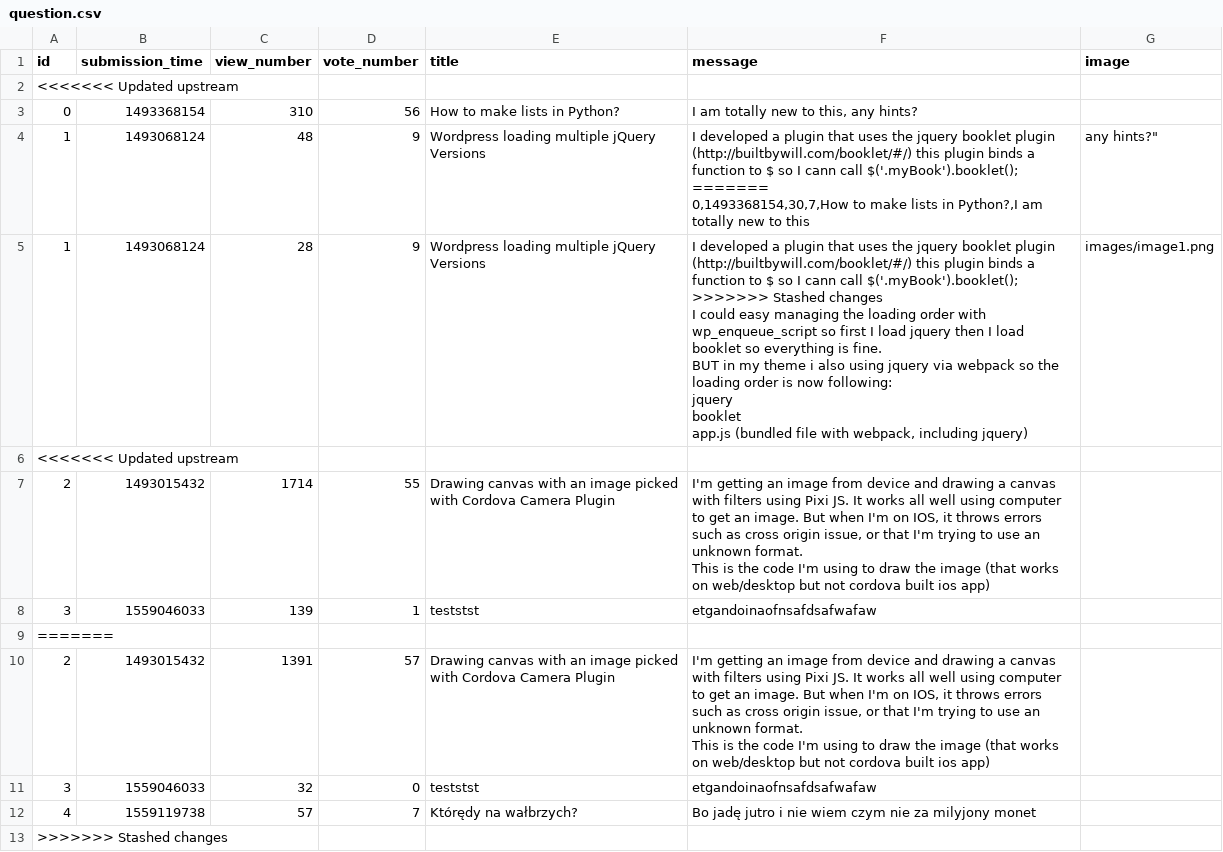
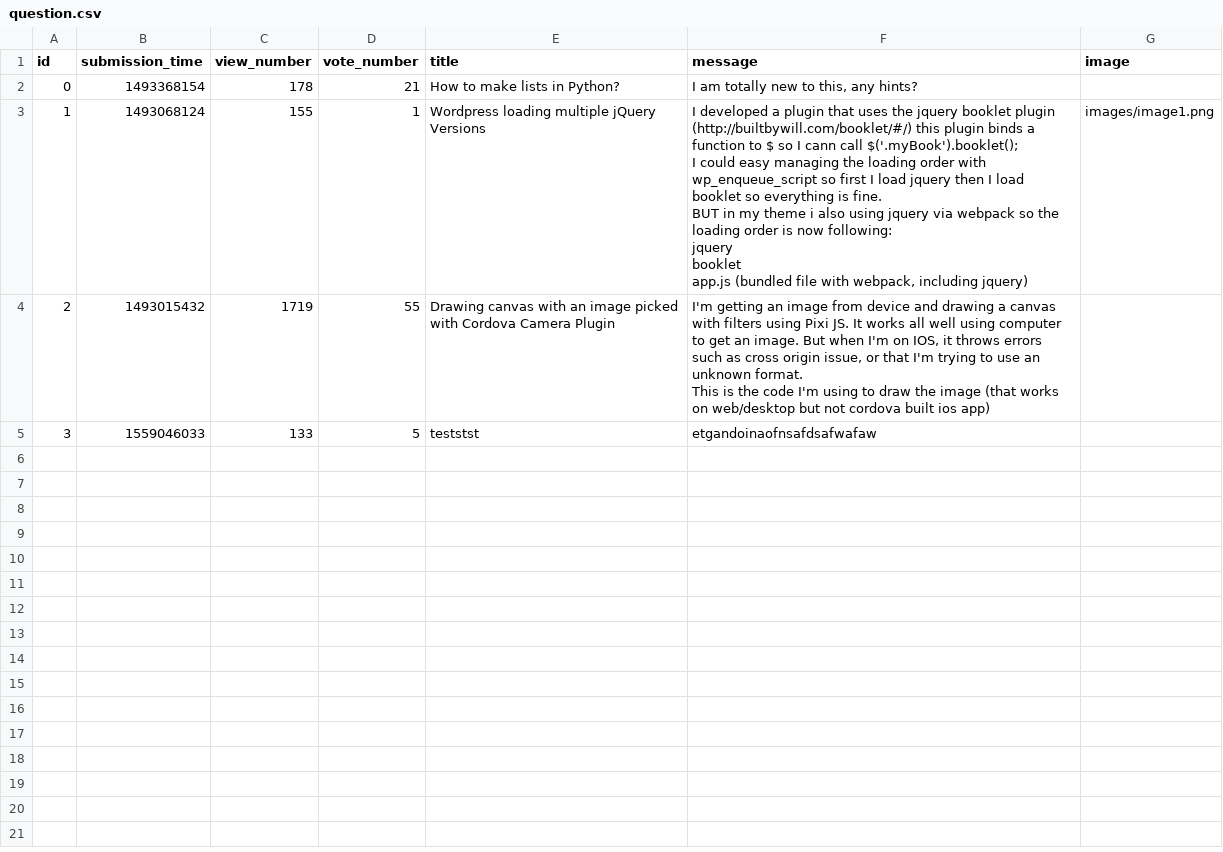
Before and after one commit to Taras2907/ask-mate-python, a CSV file: sample_data/question.csv, drawn as a sheet.

Commit message:
Merge branch 'master' of https://github.com/Taras2907/ask-mate-python
# Conflicts:
#	sample_data/answer.csv
#	sample_data/question.csv

```diff
--- a/sample_data/question.csv
+++ b/sample_data/question.csv
@@ -1,28 +1,15 @@
 id,submission_time,view_number,vote_number,title,message,image
-<<<<<<< Updated upstream
-0,1493368154,310,56,How to make lists in Python?,"I am totally new to this, any hints?",
-1,1493068124,48,9,Wordpress loading multiple jQuery Versions,"I developed a plugin that uses the jquery booklet plugin (http://builtbywill.com/booklet/#/) this plugin binds a function to $ so I cann call $('.myBook').booklet();
-=======
-0,1493368154,30,7,How to make lists in Python?,"I am totally new to this, any hints?",
-1,1493068124,28,9,Wordpress loading multiple jQuery Versions,"I developed a plugin that uses the jquery booklet plugin (http://builtbywill.com/booklet/#/) this plugin binds a function to $ so I cann call $('.myBook').booklet();
->>>>>>> Stashed changes
-
-I could easy managing the loading order with wp_enqueue_script so first I load jquery then I load booklet so everything is fine.
-
-BUT in my theme i also using jquery via webpack so the loading order is now following:
-
-jquery
-booklet
-app.js (bundled file with webpack, including jquery)",images/image1.png
-<<<<<<< Updated upstream
-2,1493015432,1714,55,Drawing canvas with an image picked with Cordova Camera Plugin,"I'm getting an image from device and drawing a canvas with filters using Pixi JS. It works all well using computer to get an image. But when I'm on IOS, it throws errors such as cross origin issue, or that I'm trying to use an unknown format.
-
-This is the code I'm using to draw the image (that works on web/desktop but not cordova built ios app)",
-3,1559046033,139,1,teststst,etgandoinaofnsafdsafwafaw,
-=======
-2,1493015432,1391,57,Drawing canvas with an image picked with Cordova Camera Plugin,"I'm getting an image from device and drawing a canvas with filters using Pixi JS. It works all well using computer to get an image. But when I'm on IOS, it throws errors such as cross origin issue, or that I'm trying to use an unknown format.
-
-This is the code I'm using to draw the image (that works on web/desktop but not cordova built ios app)",
-3,1559046033,32,0,teststst,etgandoinaofnsafdsafwafaw,
-4,1559119738,57,7,Którędy na wałbrzych?,Bo jadę jutro i nie wiem czym nie za milyjony monet,
->>>>>>> Stashed changes
+0,1493368154,178,21,How to make lists in Python?,"I am totally new to this, any hints?",
+1,1493068124,155,1,Wordpress loading multiple jQuery Versions,"I developed a plugin that uses the jquery booklet plugin (http://builtbywill.com/booklet/#/) this plugin binds a function to $ so I cann call $('.myBook').booklet();
+
+I could easy managing the loading order with wp_enqueue_script so first I load jquery then I load booklet so everything is fine.
+
+BUT in my theme i also using jquery via webpack so the loading order is now following:
+
+jquery
+booklet
+app.js (bundled file with webpack, including jquery)",images/image1.png
+2,1493015432,1719,55,Drawing canvas with an image picked with Cordova Camera Plugin,"I'm getting an image from device and drawing a canvas with filters using Pixi JS. It works all well using computer to get an image. But when I'm on IOS, it throws errors such as cross origin issue, or that I'm trying to use an unknown format.
+
+This is the code I'm using to draw the image (that works on web/desktop but not cordova built ios app)",
+3,1559046033,133,5,teststst,etgandoinaofnsafdsafwafaw,
```
Also changed, not shown: sample_data/answer.csv, 4 other files.
